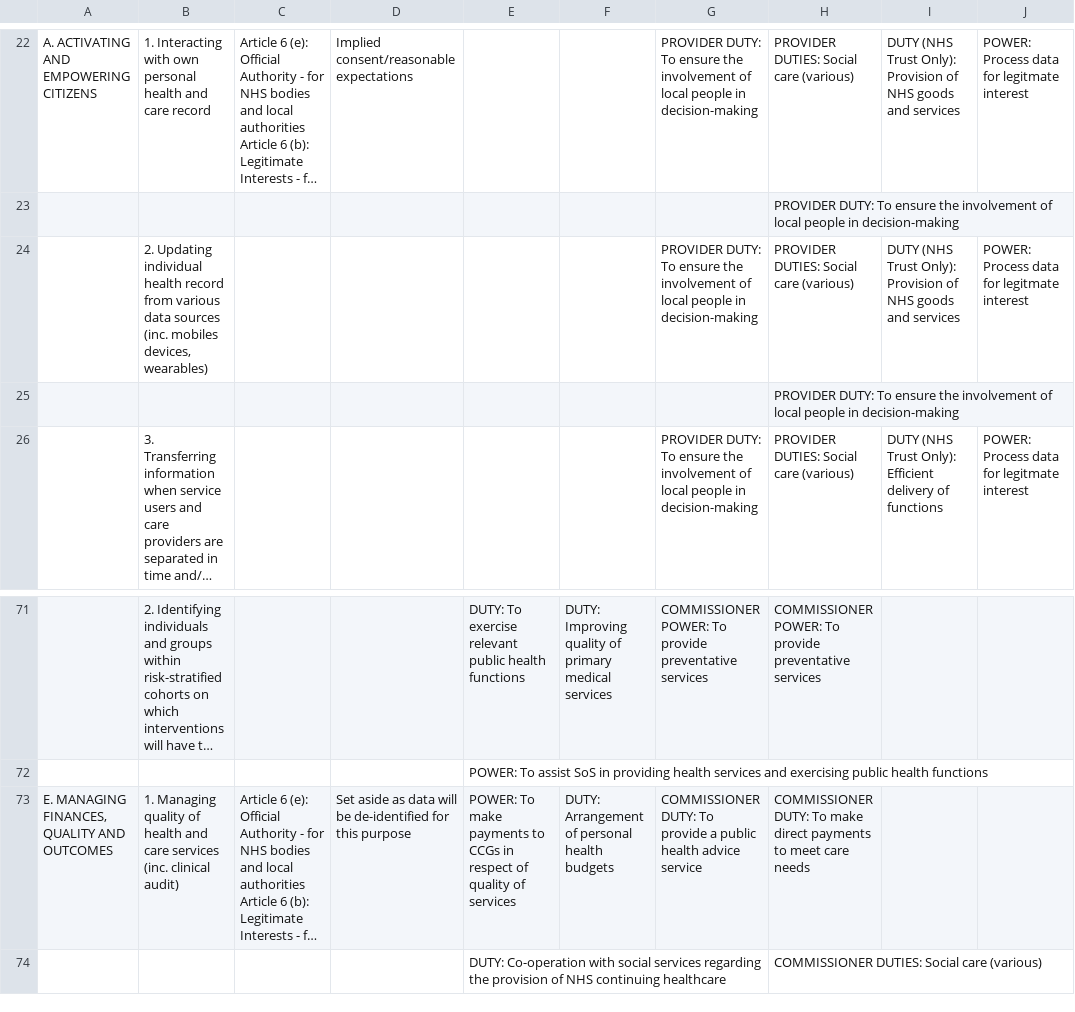
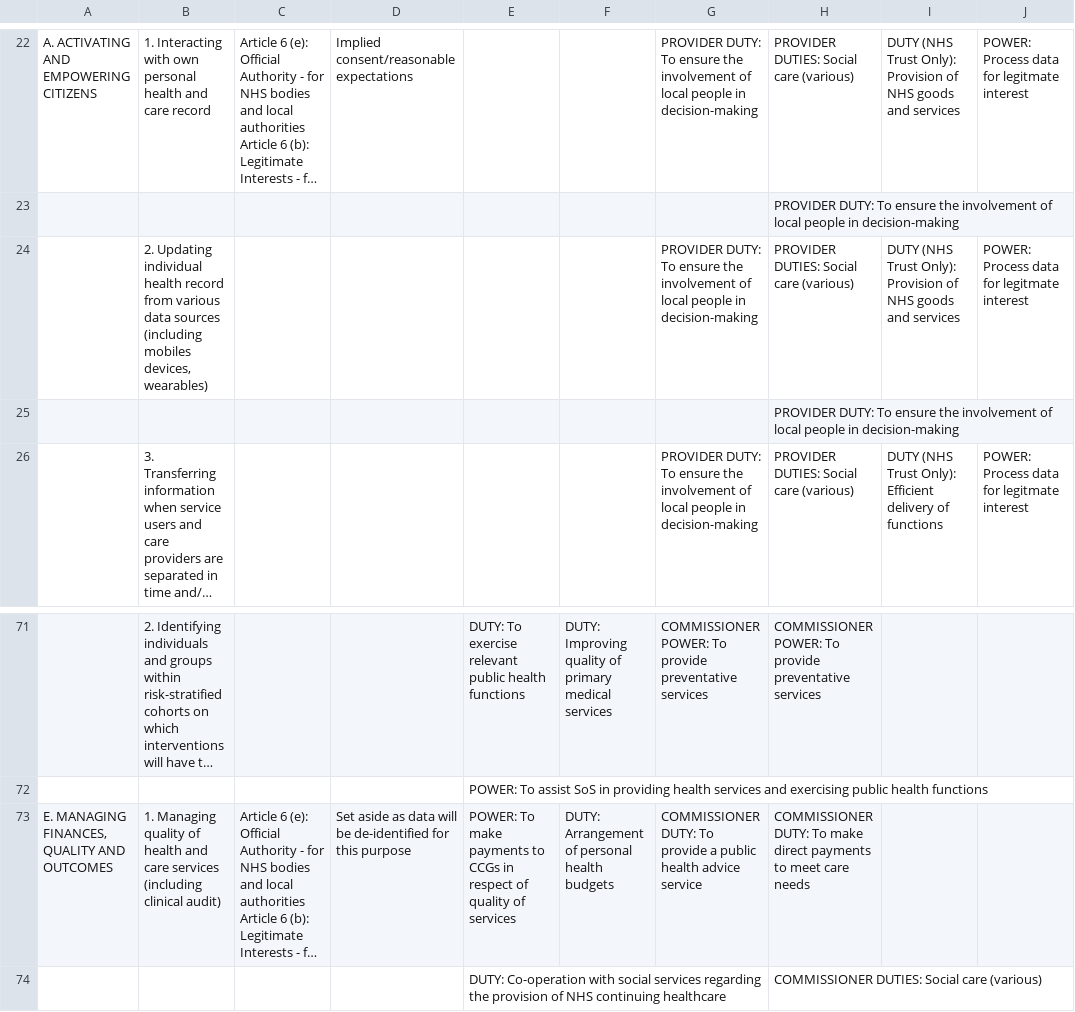
Before and after one commit to nhsengland/phmi, a CSV file: data/csvs/activities.csv, drawn as a sheet; only a part is shown, gaps mark what is left out; long unchanged cells end in …; the diff names each change by its address in the sheet, - before the commit and + after, or states it on an @@ line.

Commit message:
normalise inc. -> including so Activity names match

```diff
--- a/data/csvs/activities.csv
+++ b/data/csvs/activities.csv
-B24: …data sources (inc. mobiles devices,…
+B24: …data sources (including mobiles devices,…
-B73: …care services (inc. clinical audit)
+B73: …care services (including clinical audit)
```
